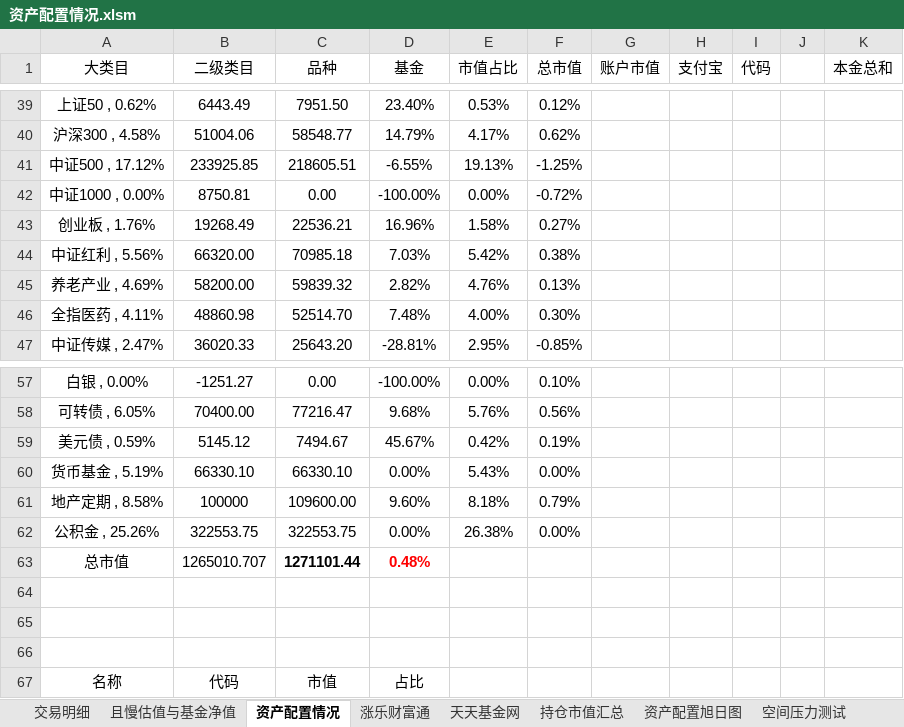
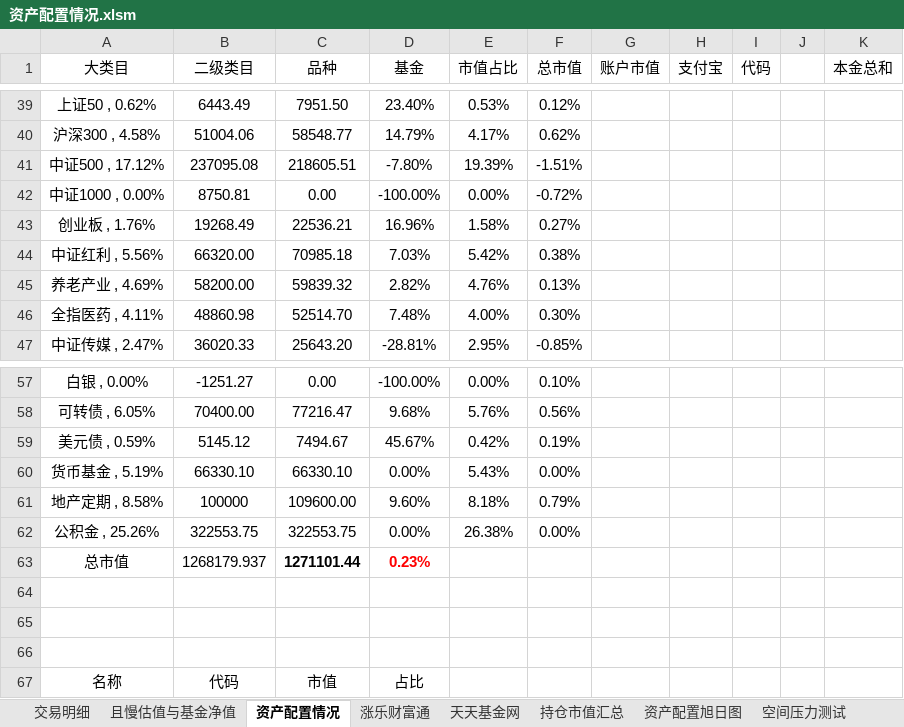
Before and after one commit to klq26/finance-data, an Excel workbook: Portfolio/资产配置情况.xlsm, sheet 资产配置情况, drawn as a sheet; only a part is shown, gaps mark what is left out; values as stored, in another font and other column widths than the file's, no borders; conditional formats not drawn; the diff names each change by its address in the sheet, - before the commit and + after, or states it on an @@ line.

```diff
--- a/Portfolio/资产配置情况.xlsm (sheet 资产配置情况)
+++ b/Portfolio/资产配置情况.xlsm (sheet 资产配置情况)
-B41 (二级类目): 233925.85
+B41 (二级类目): 237095.08
-D41 (基金): -6.55%
+D41 (基金): -7.80%
-E41 (市值占比): 19.13%
+E41 (市值占比): 19.39%
-F41 (总市值): -1.25%
+F41 (总市值): -1.51%
-B63 (二级类目): 1265010.707
+B63 (二级类目): 1268179.937
-D63 (基金): 0.48%
+D63 (基金): 0.23%
```
Also changed, not shown: sheet 时间压力测试, sheet 交易明细, sheet 空间压力测试, sheet 指数行业占比, charts or pictures, Portfolio/scripts/output/201911/康力泉/康力泉整体收益估算.xlsx, Portfolio/scripts/output/201911/康力泉/康力泉整体资产配置.xlsx, 18 other files.
